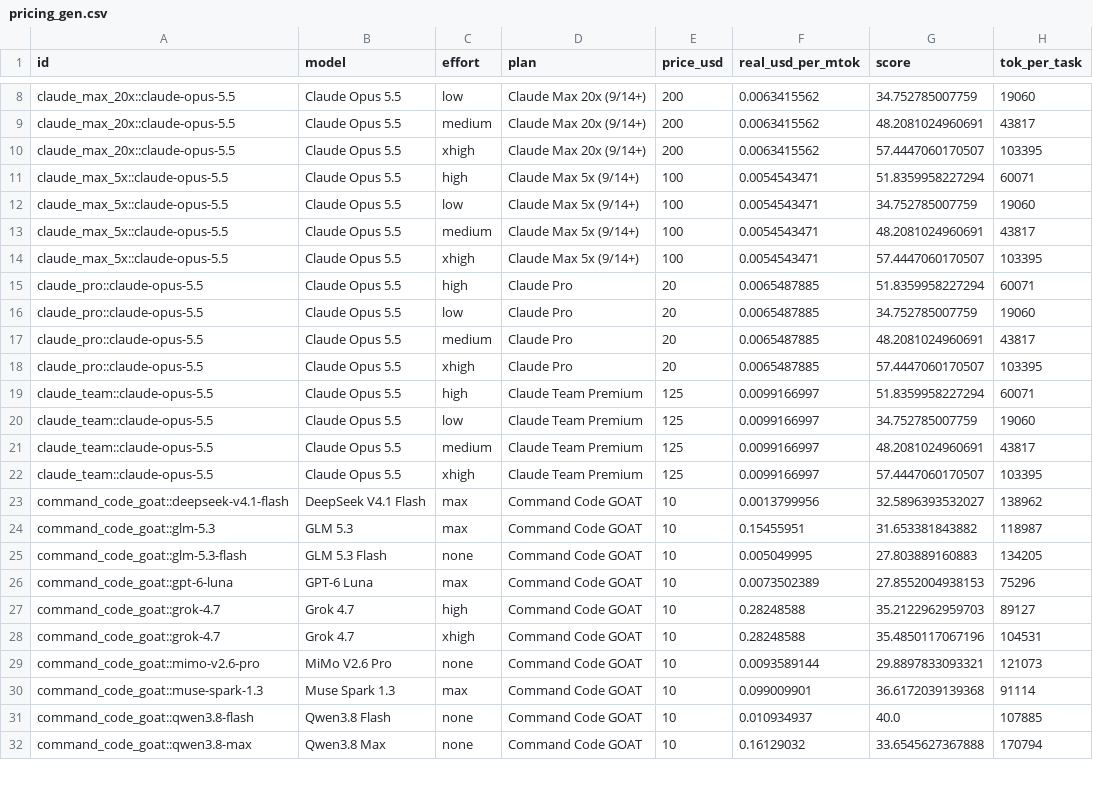
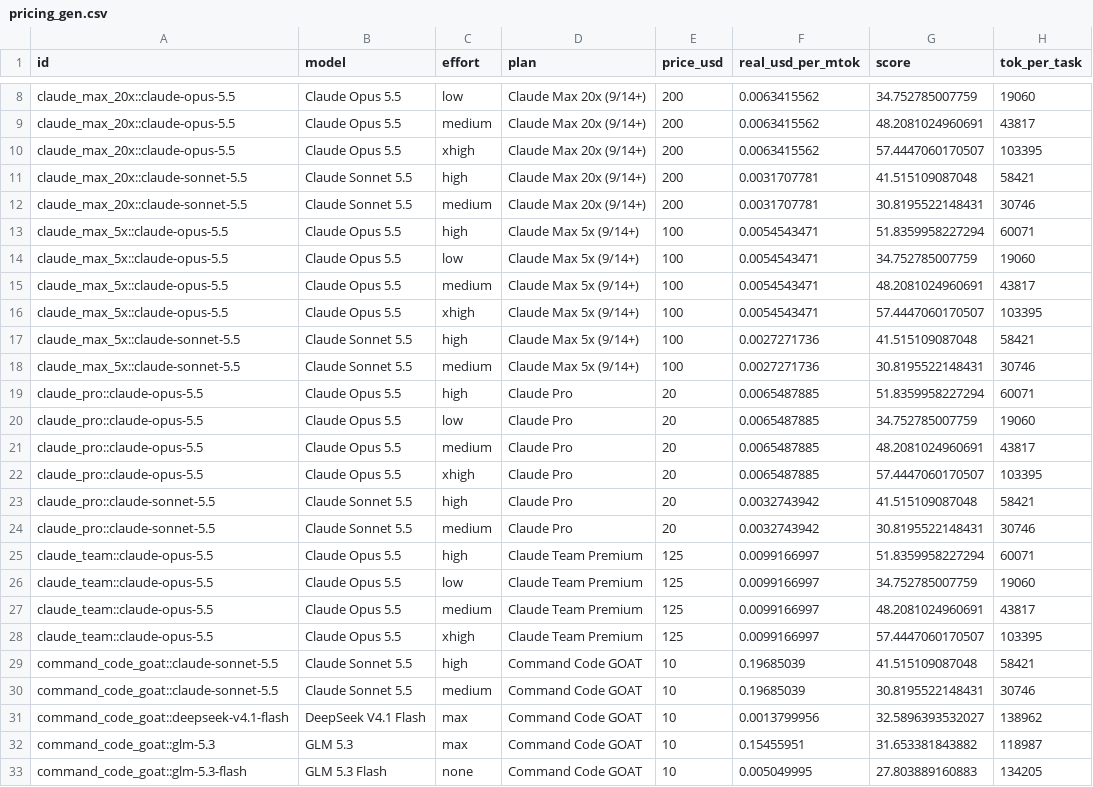
Before and after one commit to xthezealot/ai-work-per-dollar-index, a CSV file: data/pricing_gen.csv, drawn as a sheet; only a part is shown, gaps mark what is left out; the shorter side is filled out with more unchanged rows; the diff covers the shown part only.

Commit message:
Add Claude Sonnet 5.5 medium and high to the model list
AA live: medium 30.8196 / 30,746 tok/task, high 41.5151 / 58,421 tok/task.
Twelve rows across Claude Pro, Max 5x/20x, Devin Pro, Droid Max and
Command Code GOAT.

```diff
--- a/data/pricing_gen.csv
+++ b/data/pricing_gen.csv
@@ -10,2 +10,4 @@ claude_max_20x::claude-opus-5.5,Claude Opus 5.5,medium,Claude Max 20x (9/14+),20
 claude_max_20x::claude-opus-5.5,Claude Opus 5.5,xhigh,Claude Max 20x (9/14+),200,0.0063415562,57.4447060170507,103395
+claude_max_20x::claude-sonnet-5.5,Claude Sonnet 5.5,high,Claude Max 20x (9/14+),200,0.0031707781,41.515109087048,58421
+claude_max_20x::claude-sonnet-5.5,Claude Sonnet 5.5,medium,Claude Max 20x (9/14+),200,0.0031707781,30.8195522148431,30746
 claude_max_5x::claude-opus-5.5,Claude Opus 5.5,high,Claude Max 5x (9/14+),100,0.0054543471,51.8359958227294,60071
@@ -14,2 +16,4 @@ claude_max_5x::claude-opus-5.5,Claude Opus 5.5,medium,Claude Max 5x (9/14+),100,
 claude_max_5x::claude-opus-5.5,Claude Opus 5.5,xhigh,Claude Max 5x (9/14+),100,0.0054543471,57.4447060170507,103395
+claude_max_5x::claude-sonnet-5.5,Claude Sonnet 5.5,high,Claude Max 5x (9/14+),100,0.0027271736,41.515109087048,58421
+claude_max_5x::claude-sonnet-5.5,Claude Sonnet 5.5,medium,Claude Max 5x (9/14+),100,0.0027271736,30.8195522148431,30746
 claude_pro::claude-opus-5.5,Claude Opus 5.5,high,Claude Pro,20,0.0065487885,51.8359958227294,60071
@@ -18,2 +22,4 @@ claude_pro::claude-opus-5.5,Claude Opus 5.5,medium,Claude Pro,20,0.0065487885,48
 claude_pro::claude-opus-5.5,Claude Opus 5.5,xhigh,Claude Pro,20,0.0065487885,57.4447060170507,103395
+claude_pro::claude-sonnet-5.5,Claude Sonnet 5.5,high,Claude Pro,20,0.0032743942,41.515109087048,58421
+claude_pro::claude-sonnet-5.5,Claude Sonnet 5.5,medium,Claude Pro,20,0.0032743942,30.8195522148431,30746
 claude_team::claude-opus-5.5,Claude Opus 5.5,high,Claude Team Premium,125,0.0099166997,51.8359958227294,60071
@@ -22,2 +28,4 @@ claude_team::claude-opus-5.5,Claude Opus 5.5,medium,Claude Team Premium,125,0.00
 claude_team::claude-opus-5.5,Claude Opus 5.5,xhigh,Claude Team Premium,125,0.0099166997,57.4447060170507,103395
+command_code_goat::claude-sonnet-5.5,Claude Sonnet 5.5,high,Command Code GOAT,10,0.19685039,41.515109087048,58421
+command_code_goat::claude-sonnet-5.5,Claude Sonnet 5.5,medium,Command Code GOAT,10,0.19685039,30.8195522148431,30746
 command_code_goat::deepseek-v4.1-flash,DeepSeek V4.1 Flash,max,Command Code GOAT,10,0.0013799956,32.5896393532027,138962
```
Also changed, not shown: 4 added rows elsewhere in this file, data/aa_tok_per_task.csv.
